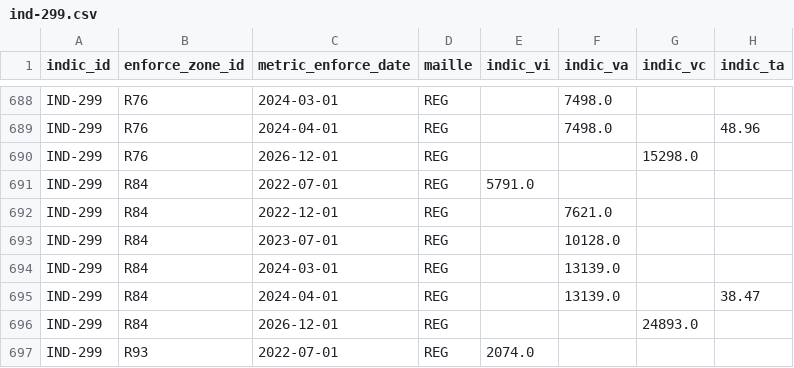
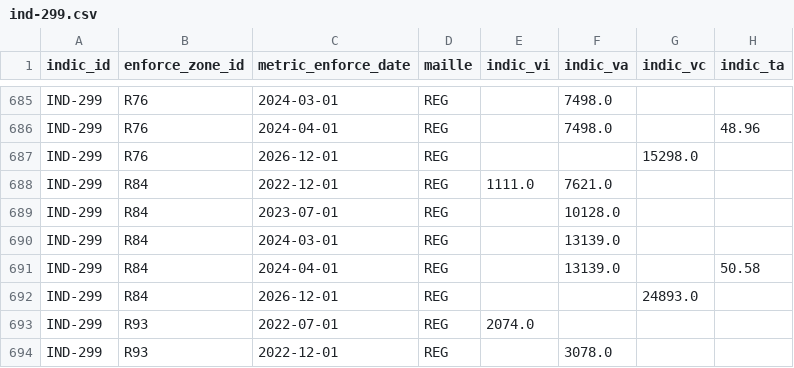
Before and after one commit to DITP-pilotage/barometre-resultats, a CSV file: data/ind-299.csv, drawn as a sheet; only a part is shown, gaps mark what is left out; the shorter side is filled out with more unchanged rows; the diff covers the shown part only.

```diff
--- a/data/ind-299.csv
+++ b/data/ind-299.csv
@@ -690,7 +687,6 @@ IND-299,R76,2024-04-01,REG,,7498.0,,48.96
 IND-299,R76,2026-12-01,REG,,,15298.0,
-IND-299,R84,2022-07-01,REG,5791.0,,,
-IND-299,R84,2022-12-01,REG,,7621.0,,
+IND-299,R84,2022-12-01,REG,1111.0,7621.0,,
 IND-299,R84,2023-07-01,REG,,10128.0,,
 IND-299,R84,2024-03-01,REG,,13139.0,,
-IND-299,R84,2024-04-01,REG,,13139.0,,38.47
+IND-299,R84,2024-04-01,REG,,13139.0,,50.58
 IND-299,R84,2026-12-01,REG,,,24893.0,
```
Also changed, not shown: 3 removed rows and 8 edited cells elsewhere in this file.
